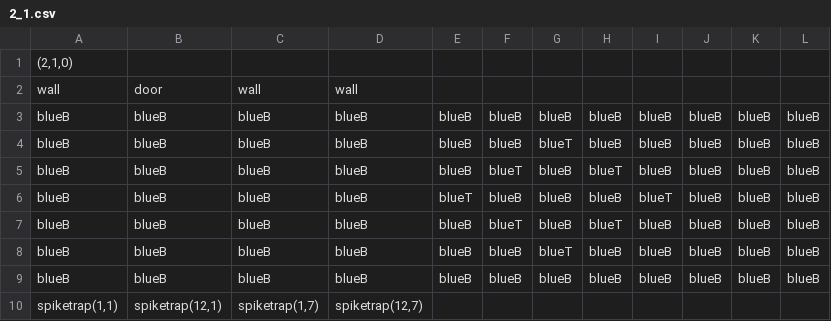
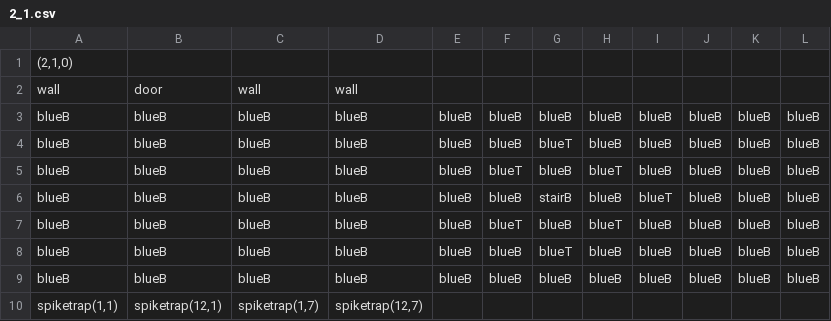
Before and after one commit to taystay/LOZ, a CSV file: LOZ/Content/bin/DesktopGL/Content/DugeonRooms/2_1.csv, drawn as a sheet.

```diff
--- a/LOZ/Content/bin/DesktopGL/Content/DugeonRooms/2_1.csv
+++ b/LOZ/Content/bin/DesktopGL/Content/DugeonRooms/2_1.csv
@@ -5,3 +5,3 @@ blueB,blueB,blueB,blueB,blueB,blueB,blueT,blueB,blueB,blueB,blueB,blueB
 blueB,blueB,blueB,blueB,blueB,blueT,blueB,blueT,blueB,blueB,blueB,blueB
-blueB,blueB,blueB,blueB,blueT,blueB,blueB,blueB,blueT,blueB,blueB,blueB
+blueB,blueB,blueB,blueB,blueB,blueB,stairB,blueB,blueT,blueB,blueB,blueB
 blueB,blueB,blueB,blueB,blueB,blueT,blueB,blueT,blueB,blueB,blueB,blueB
```
Also changed, not shown: LOZ/Content/bin/DesktopGL/Content/DugeonRooms/2_1_1.csv, 8 other files.
